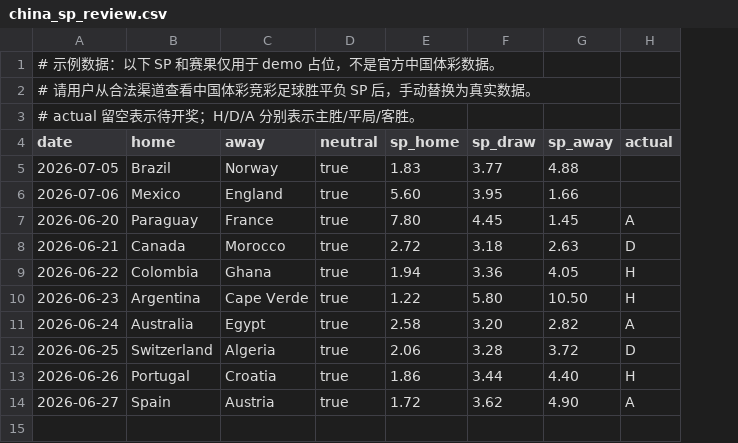
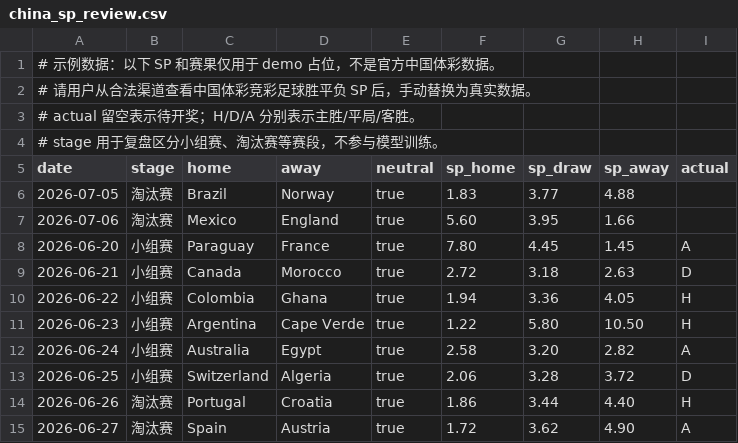
Before and after one commit to greenhand011/worldcup-forecast-china-sp, a CSV file: data/china_sp_review.csv, drawn as a sheet; addresses are those after the commit; the diff names each change by its address in the sheet, - before the commit and + after, or states it on an @@ line.

Commit message:
Use flat edge-based China SP review stakes

```diff
--- a/data/china_sp_review.csv
+++ b/data/china_sp_review.csv
+column B (stage), rows 6-15: 淘汰赛 | 淘汰赛 | 小组赛 | 小组赛 | 小组赛 | 小组赛 | 小组赛 | 小组赛 | 淘汰赛 | 淘汰赛
+row 4: # stage 用于复盘区分小组赛、淘汰赛等赛段，不参与模型训练。
```
Also changed, not shown: 5 other files.
